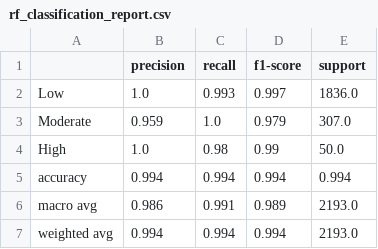
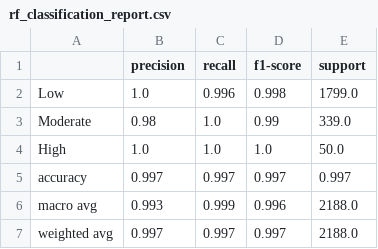
Before and after one commit to LuAnstrm/AquaAlert, a CSV file: reports/rf_classification_report.csv, drawn as a sheet.

```diff
--- a/reports/rf_classification_report.csv
+++ b/reports/rf_classification_report.csv
@@ -1,7 +1,7 @@
 ,precision,recall,f1-score,support
-Low,1.0,0.993,0.997,1836.0
-Moderate,0.959,1.0,0.979,307.0
-High,1.0,0.98,0.99,50.0
-accuracy,0.994,0.994,0.994,0.994
-macro avg,0.986,0.991,0.989,2193.0
-weighted avg,0.994,0.994,0.994,2193.0
+Low,1.0,0.996,0.998,1799.0
+Moderate,0.98,1.0,0.99,339.0
+High,1.0,1.0,1.0,50.0
+accuracy,0.997,0.997,0.997,0.997
+macro avg,0.993,0.999,0.996,2188.0
+weighted avg,0.997,0.997,0.997,2188.0
```
Also changed, not shown: data/raw/aquaalert_raw.csv, reports/comparison_metrics.csv, 21 other files.
